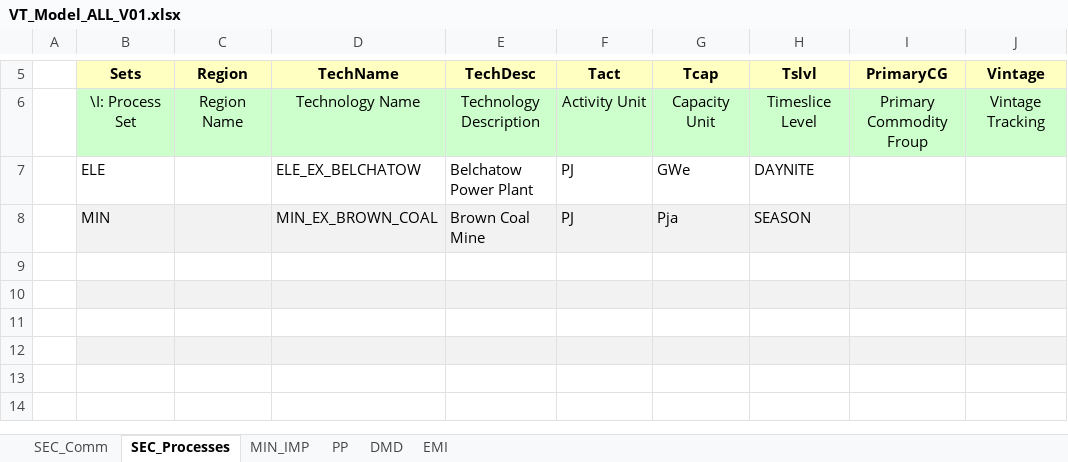
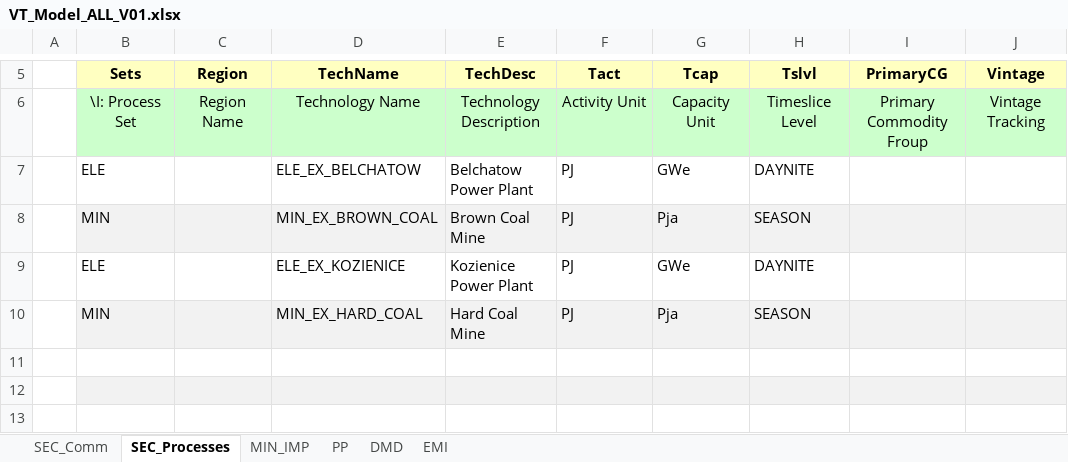
Before and after one commit to emiwyrwa/Emilia, an Excel workbook: VT_Model_ALL_V01.xlsx, sheet SEC_Processes, drawn as a sheet; only a part is shown, gaps mark what is left out; the shorter side is filled out with more unchanged rows; values as stored, in another font and other column widths than the file's, no borders; the diff names each change by its address in the sheet, - before the commit and + after, or states it on an @@ line.

```diff
--- a/VT_Model_ALL_V01.xlsx (sheet SEC_Processes)
+++ b/VT_Model_ALL_V01.xlsx (sheet SEC_Processes)
-row 9: (empty)
+row 9:  | ELE |  | ELE_EX_KOZIENICE | Kozienice Power Plant | PJ | GWe | DAYNITE
-row 10: (empty)
+row 10:  | MIN |  | MIN_EX_HARD_COAL | Hard Coal Mine | PJ | Pja | SEASON
```
Also changed, not shown: sheet PP, sheet DMD, sheet MIN_IMP, sheet SEC_Comm.
